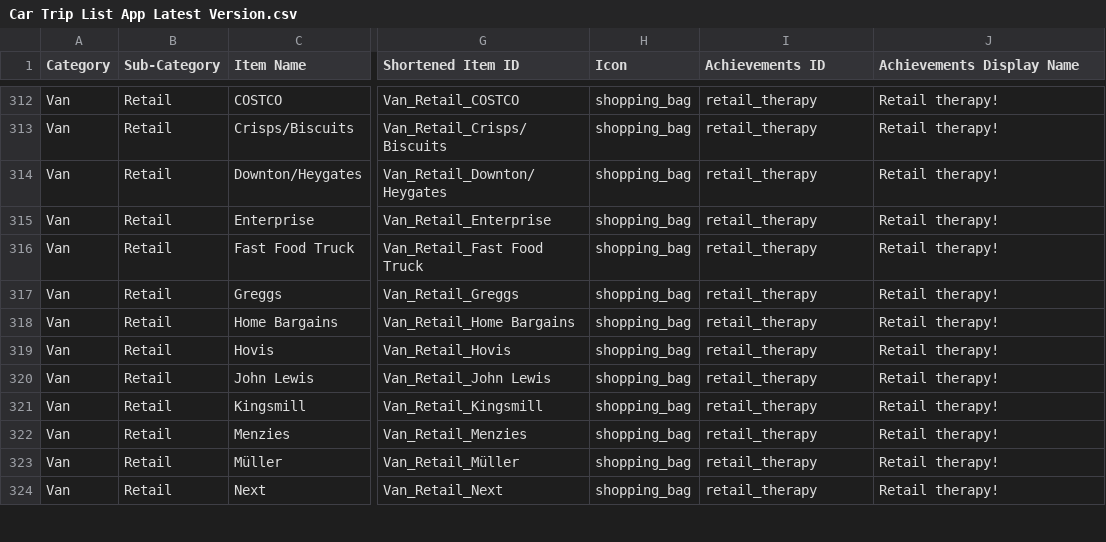
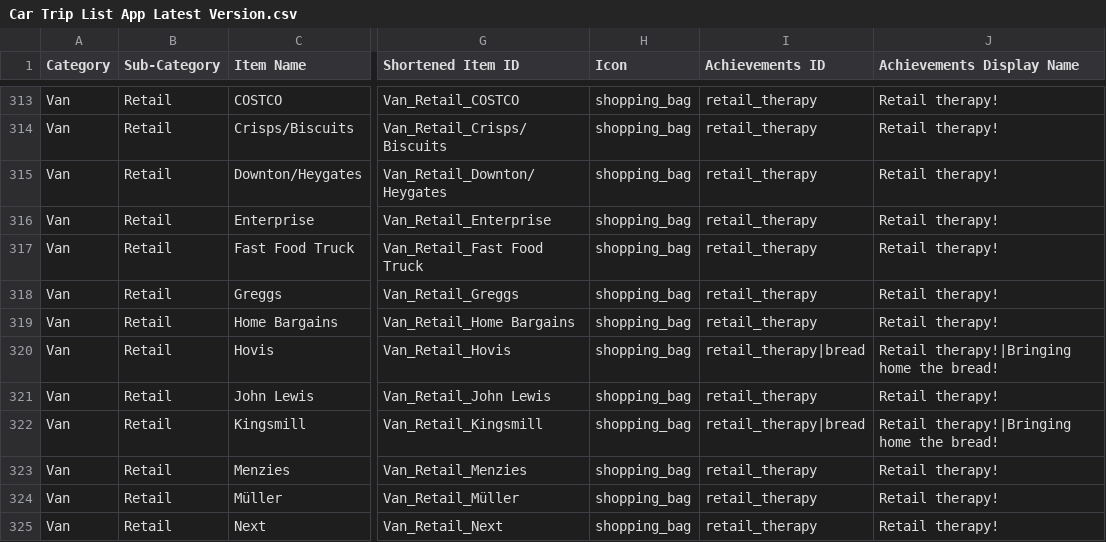
Before and after one commit to jeffhearn71-gif/air_trip_app, a CSV file: assets/Car Trip List App Latest Version.csv, drawn as a sheet; only a part is shown, gaps mark what is left out; addresses are those after the commit; the diff covers the shown part only; the diff names each change by its address in the sheet, - before the commit and + after, or states it on an @@ line.

```diff
--- a/assets/Car Trip List App Latest Version.csv
+++ b/assets/Car Trip List App Latest Version.csv
-I320 (Achievements ID): retail_therapy
+I320 (Achievements ID): retail_therapy|bread
-J320 (Achievements Display Name): Retail therapy!
+J320 (Achievements Display Name): Retail therapy!|Bringing home the bread!
-I322 (Achievements ID): retail_therapy
+I322 (Achievements ID): retail_therapy|bread
-J322 (Achievements Display Name): Retail therapy!
+J322 (Achievements Display Name): Retail therapy!|Bringing home the bread!
```
Also changed, not shown: 1 added row and 48 edited cells elsewhere in this file, 5 other files.
